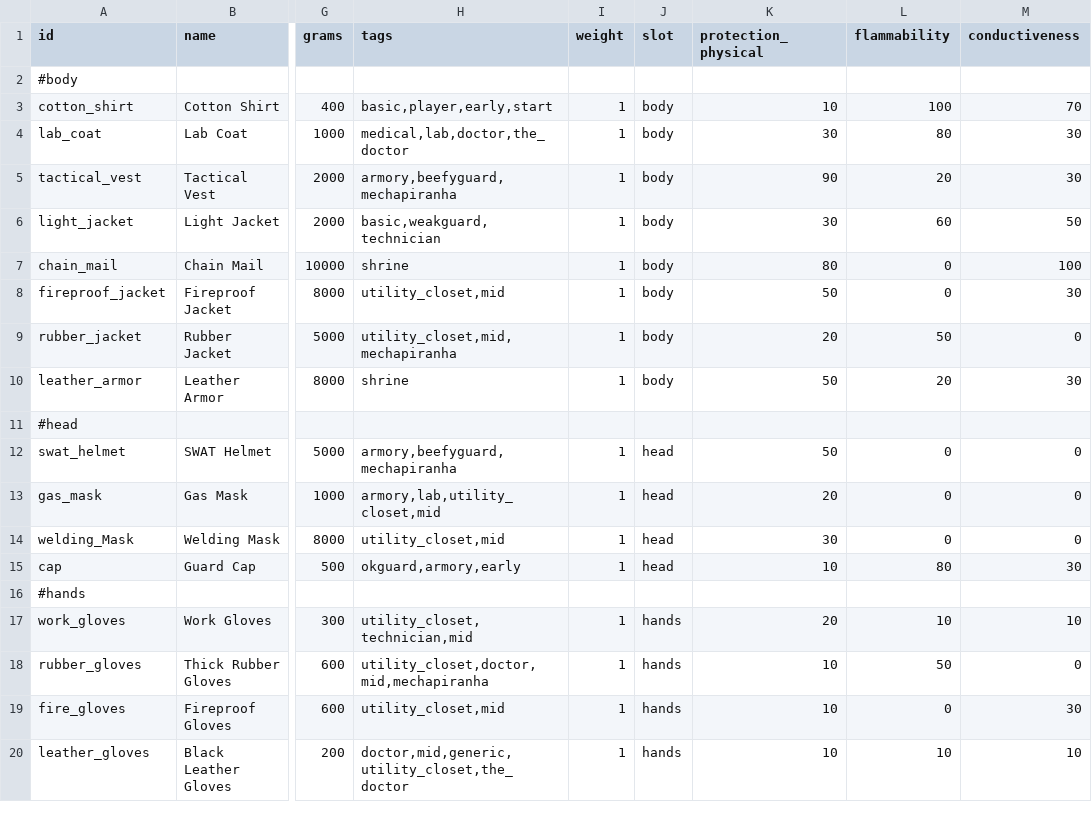
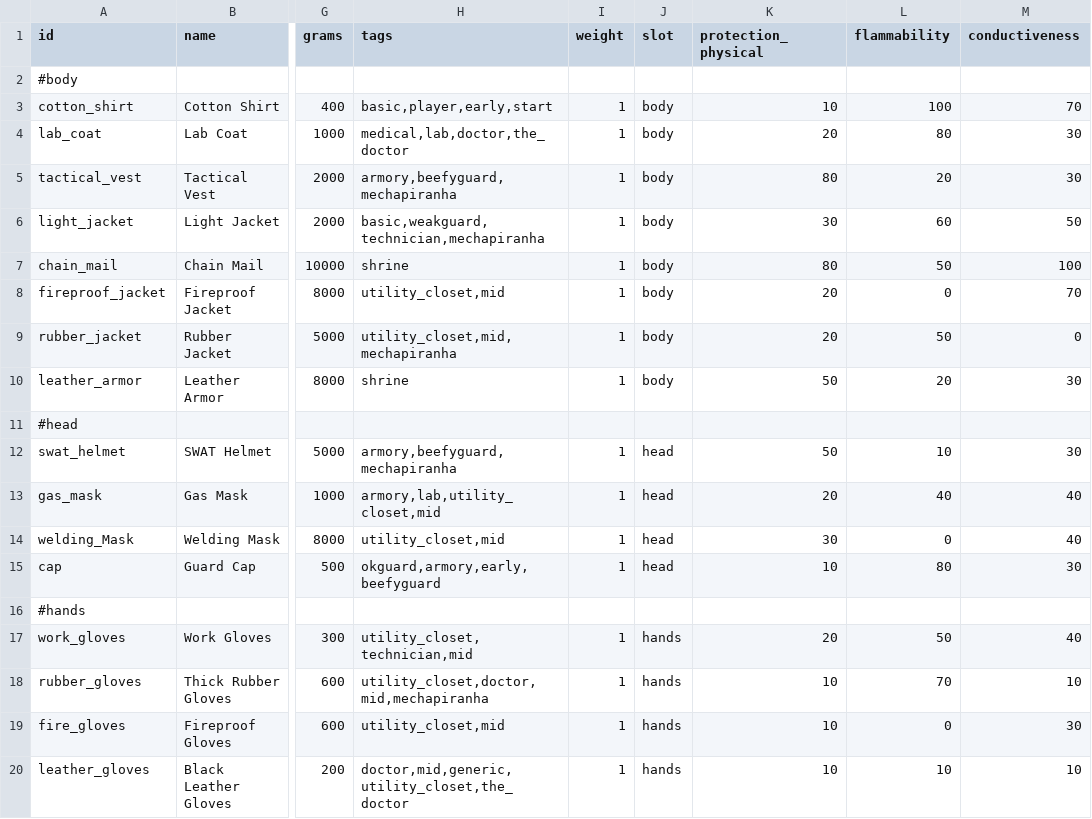
Before and after one commit to irskep/RogueKit, a CSV file: Resources/armor.csv, drawn as a sheet; only a part is shown, gaps mark what is left out; the diff names each change by its address in the sheet, - before the commit and + after, or states it on an @@ line.

```diff
--- a/Resources/armor.csv
+++ b/Resources/armor.csv
-K4 (protection_physical): 30
+K4 (protection_physical): 20
-K5 (protection_physical): 90
+K5 (protection_physical): 80
-H6 (tags): basic,weakguard,technician
+H6 (tags): basic,weakguard,technician,mechapiranha
-L7 (flammability): 0
+L7 (flammability): 50
-K8 (protection_physical): 50
+K8 (protection_physical): 20
-M8 (conductiveness): 30
+M8 (conductiveness): 70
-L12 (flammability): 0
+L12 (flammability): 10
-M12 (conductiveness): 0
+M12 (conductiveness): 30
-L13 (flammability): 0
+L13 (flammability): 40
-M13:M14 (conductiveness): 0
+M13:M14 (conductiveness): 40
-H15 (tags): okguard,armory,early
+H15 (tags): okguard,armory,early,beefyguard
-L17 (flammability): 10
+L17 (flammability): 50
-M17 (conductiveness): 10
+M17 (conductiveness): 40
-L18 (flammability): 50
+L18 (flammability): 70
-M18 (conductiveness): 0
+M18 (conductiveness): 10
```
Also changed, not shown: Resources/levelscripts/hive.csv, Resources/maps.csv, 18 other files.
